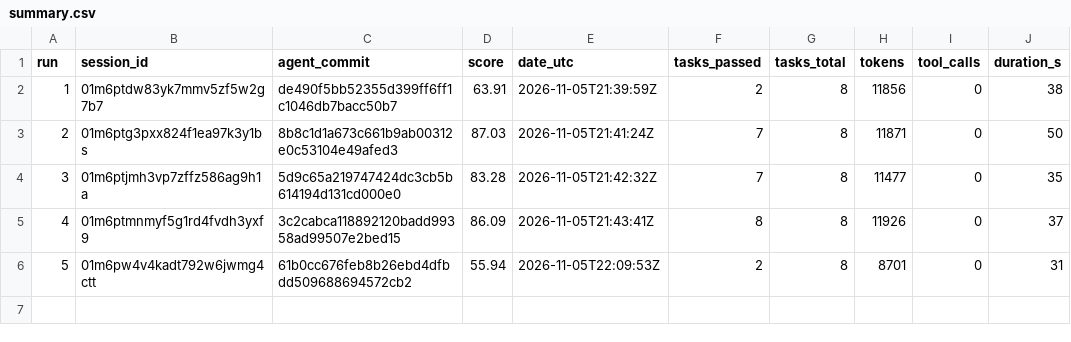
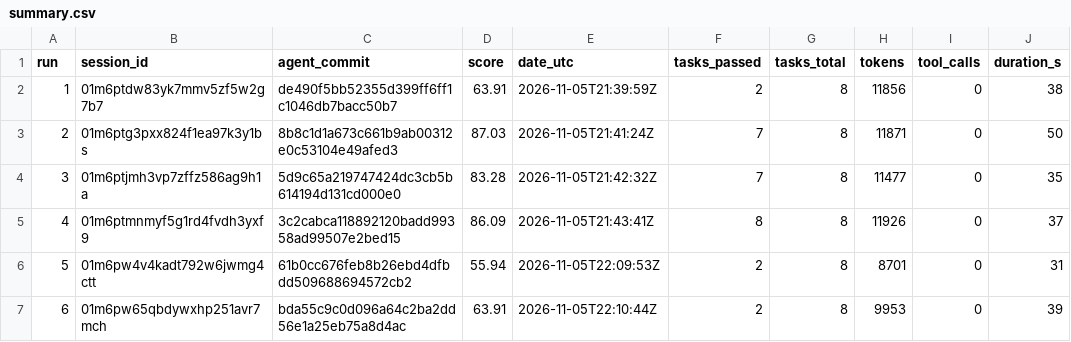
Before and after one commit to udirobert/aeroloop, a CSV file: runs/summary.csv, drawn as a sheet.

Commit message:
run 06: score 63.91
TrueForge session: 01m6pw65qbdywxhp251avr7mch
agent_commit: bda55c9c0d096a64c2ba2dd56e1a25eb75a8d4ac

```diff
--- a/runs/summary.csv
+++ b/runs/summary.csv
@@ -6 +6,2 @@ run,session_id,agent_commit,score,date_utc,tasks_passed,tasks_total,tokens,tool_
 5,01m6pw4v4kadt792w6jwmg4ctt,61b0cc676feb8b26ebd4dfbdd509688694572cb2,55.94,2026-11-05T22:09:53Z,2,8,8701,0,31
+6,01m6pw65qbdywxhp251avr7mch,bda55c9c0d096a64c2ba2dd56e1a25eb75a8d4ac,63.91,2026-11-05T22:10:44Z,2,8,9953,0,39
```
Also changed, not shown: 3 other files.
